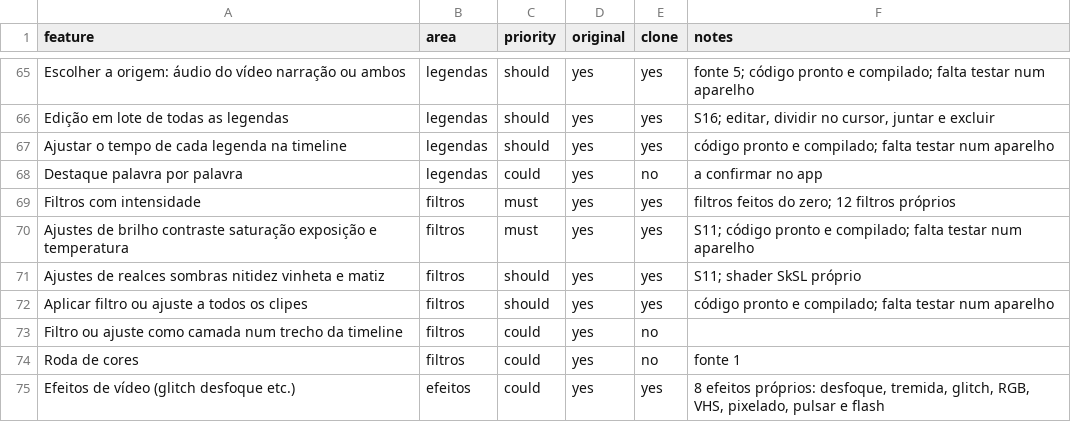
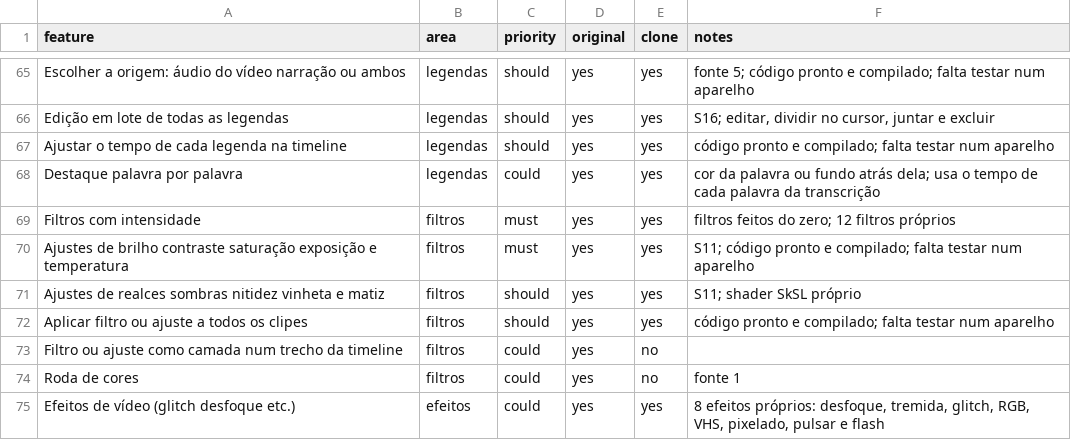
Before and after one commit to brunao99/LELELEROY, a CSV file: replica/features.csv, drawn as a sheet; only a part is shown, gaps mark what is left out.

```diff
--- a/replica/features.csv
+++ b/replica/features.csv
@@ -67,3 +67,3 @@ Edição em lote de todas as legendas,legendas,should,yes,yes,"S16; editar, divi
 Ajustar o tempo de cada legenda na timeline,legendas,should,yes,yes,código pronto e compilado; falta testar num aparelho
-Destaque palavra por palavra,legendas,could,yes,no,a confirmar no app
+Destaque palavra por palavra,legendas,could,yes,yes,cor da palavra ou fundo atrás dela; usa o tempo de cada palavra da transcrição
 Filtros com intensidade,filtros,must,yes,yes,filtros feitos do zero; 12 filtros próprios
```
Also changed, not shown: 8 other files.
